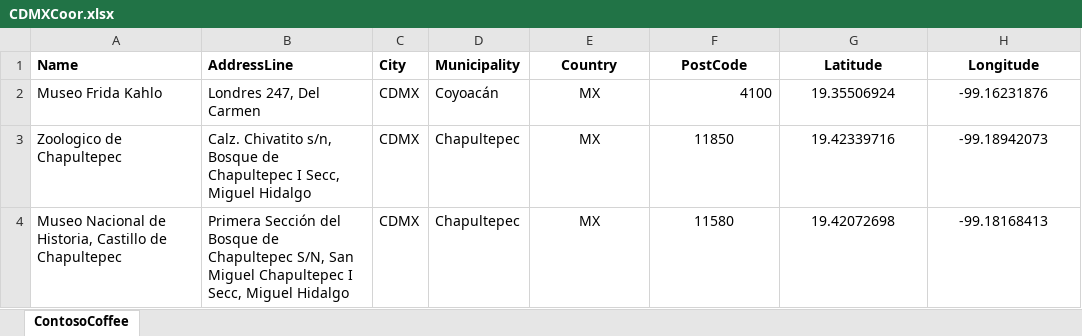
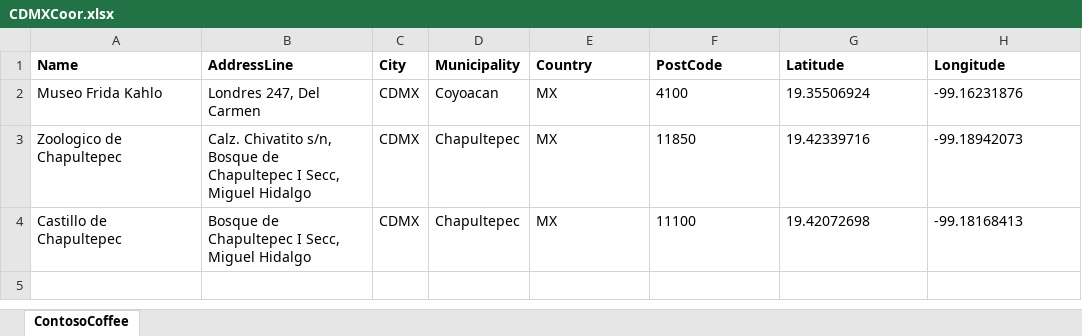
Before and after one commit to AxelVegaL/Monument-GO, an Excel workbook: Coordenadas/CDMX/CDMXCoor.xlsx, sheet ContosoCoffee, drawn as a sheet; values as stored, in another font and other column widths than the file's, no borders; the diff names each change by its address in the sheet, - before the commit and + after, or states it on an @@ line.

```diff
--- a/Coordenadas/CDMX/CDMXCoor.xlsx (sheet ContosoCoffee)
+++ b/Coordenadas/CDMX/CDMXCoor.xlsx (sheet ContosoCoffee)
-E1:H1 alignment: center
+E1:H1 alignment: left
-D2 (Municipality): Coyoacán
+D2 (Municipality): Coyoacan
-E2 alignment: center
+E2 alignment: left
-F2 alignment: right
+F2 alignment: left
-G2:H2 alignment: center
+G2:H2 alignment: left
-E3:H4 alignment: center
+E3:H4 alignment: left
-A4 (Name): Museo Nacional de Historia, Castillo de Chapultepec
+A4 (Name): Castillo de Chapultepec
-B4 (AddressLine): Primera Sección del Bosque de Chapultepec S/N, San Miguel Chapultepec I…
+B4 (AddressLine): Bosque de Chapultepec I…
-F4 (PostCode): 11580
+F4 (PostCode): 11100
```
Also changed, not shown: Coordenadas/Morelia/MoreliaCoor.xlsx, Coordenadas/Teotihuacan/TeotihuacanCoor.xlsx, 6 other files.
